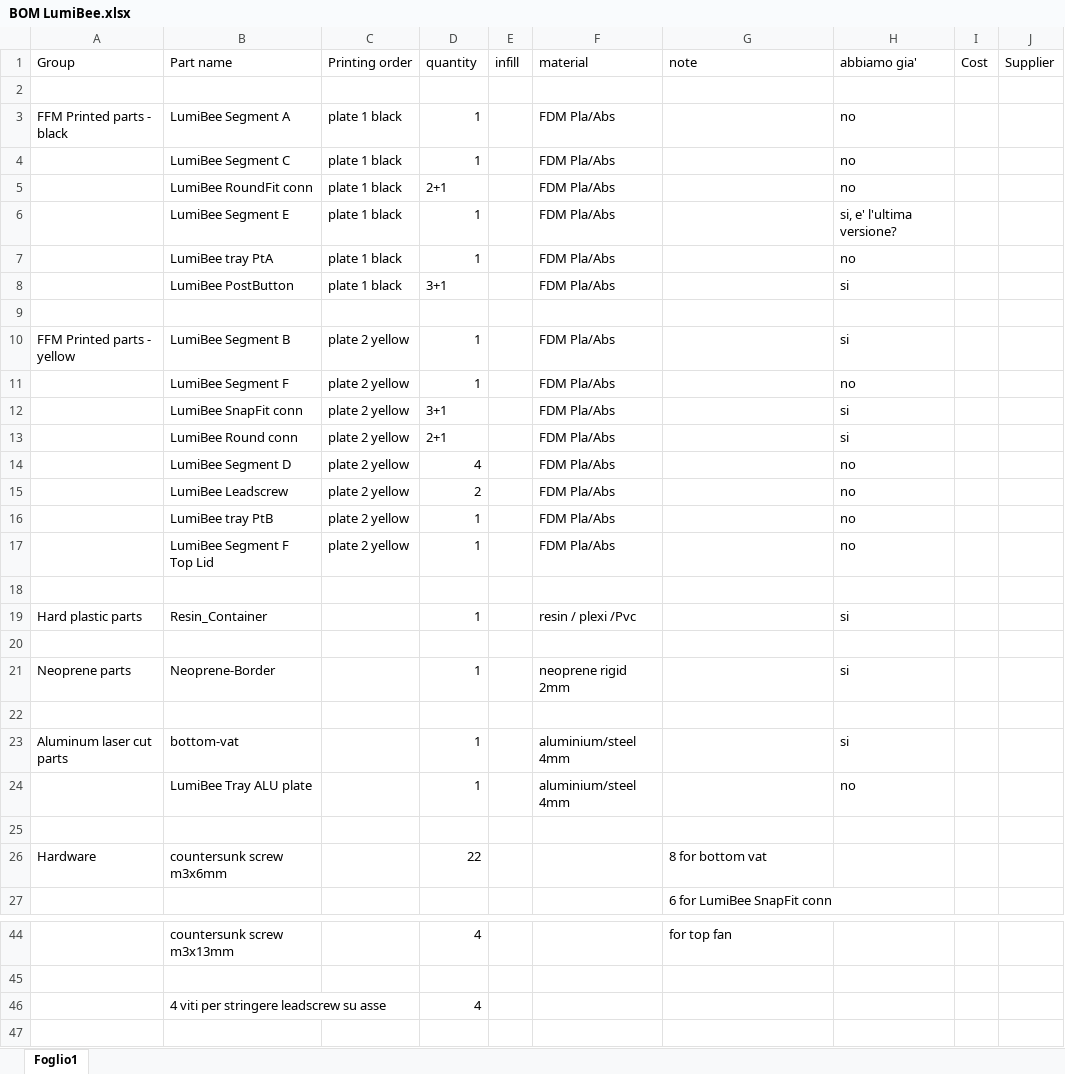
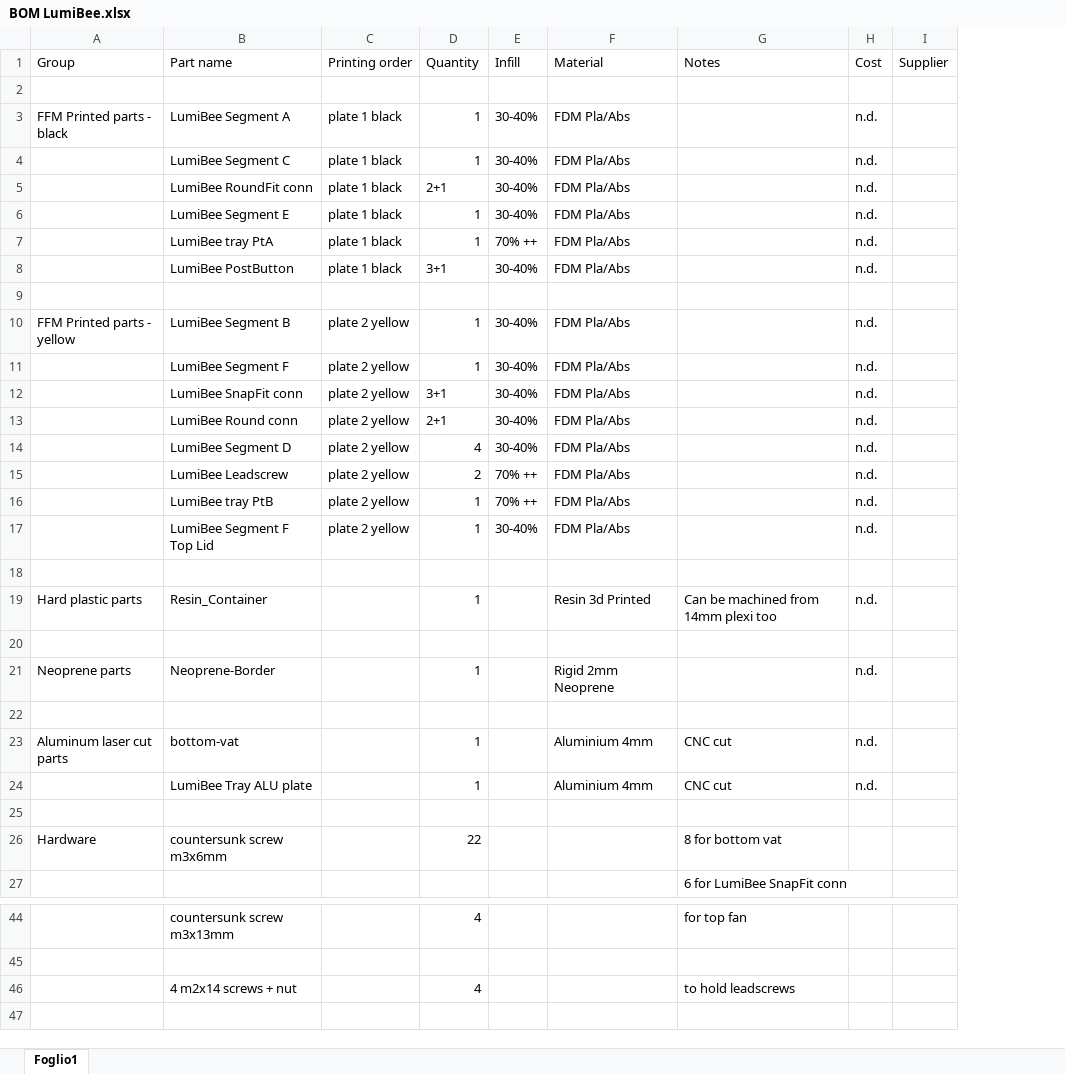
Before and after one commit to madaeon01/LumiBee_beta, an Excel workbook: BOM/BOM LumiBee.xlsx, sheet Foglio1, drawn as a sheet; only a part is shown, gaps mark what is left out; values as stored, in another font and other column widths than the file's, no cell formats; removed rows and columns are numbered as before the commit, all else as after; the diff names each change by its address in the sheet, - before the commit and + after, or states it on an @@ line.

Commit message:
Add files via upload

```diff
--- a/BOM/BOM LumiBee.xlsx (sheet Foglio1)
+++ b/BOM/BOM LumiBee.xlsx (sheet Foglio1)
-column E (infill), empty
+column E (Infill), rows 3-17: 30-40% | 30-40% | 30-40% | 30-40% | 70% ++ | 30-40% |  | 30-40% | 30-40% | 30-40% | 30-40% | 30-40% | 70% ++ | 70% ++ | 30-40%
-column H (abbiamo gia'), rows 3-23: no | no | no | si, e' l'ultima versione? | no | si |  | si | no | si | si | no | no | no | no |  | si |  | si |  | si
-D1: quantity
+D1: Quantity
-F1: material
+F1: Material
-G1: note
+G1: Notes
-H3:H8 (Cost): (empty)
+H3:H8 (Cost): n.d.
-H10:H17 (Cost): (empty)
+H10:H17 (Cost): n.d.
-F19 (Material): resin / plexi /Pvc
+F19 (Material): Resin 3d Printed
-G19 (Notes): (empty)
+G19 (Notes): Can be machined from 14mm plexi too
-H19 (Cost): (empty)
+H19 (Cost): n.d.
-F21 (Material): neoprene rigid 2mm
+F21 (Material): Rigid 2mm Neoprene
-H21 (Cost): (empty)
+H21 (Cost): n.d.
-F23 (Material): aluminium/steel 4mm
+F23 (Material): Aluminium 4mm
-G23 (Notes): (empty)
+G23 (Notes): CNC cut
-H23 (Cost): (empty)
+H23 (Cost): n.d.
-row 24:  | LumiBee Tray ALU plate |  | 1 |  | aluminium/steel 4mm |  | no
+row 24:  | LumiBee Tray ALU plate |  | 1 |  | Aluminium 4mm | CNC cut | n.d.
-row 46:  | 4 viti per stringere leadscrew su asse |  | 4
+row 46:  | 4 m2x14 screws + nut |  | 4 |  |  | to hold leadscrews
```
Also changed, not shown: cell formats.
